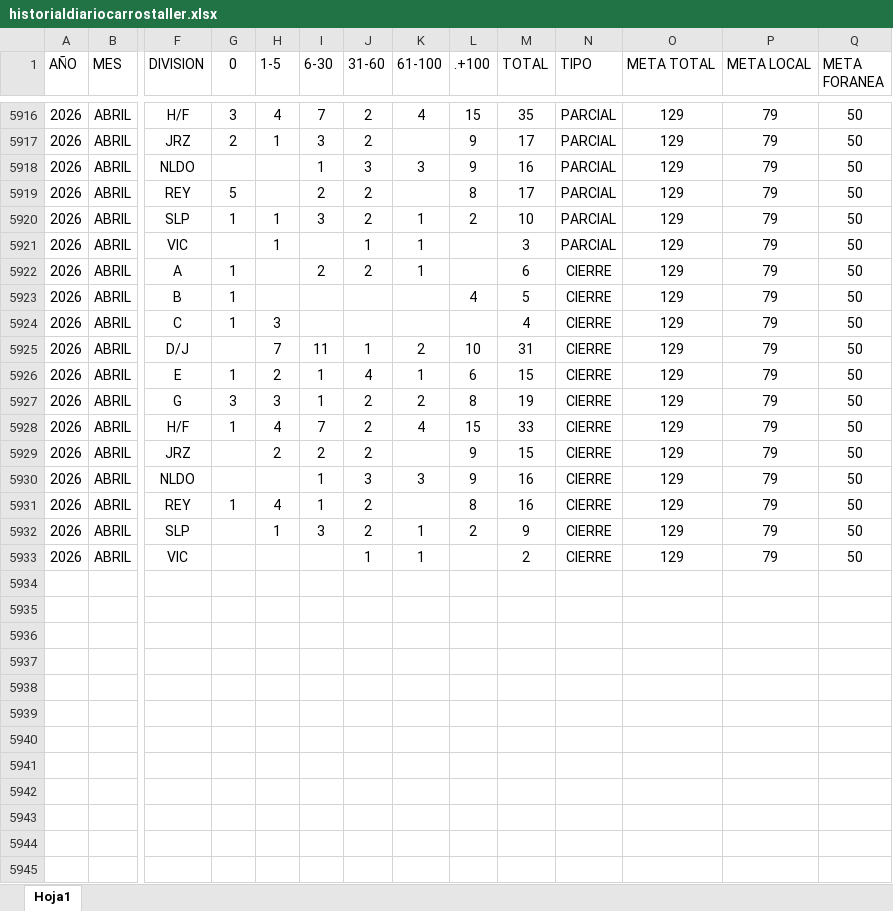
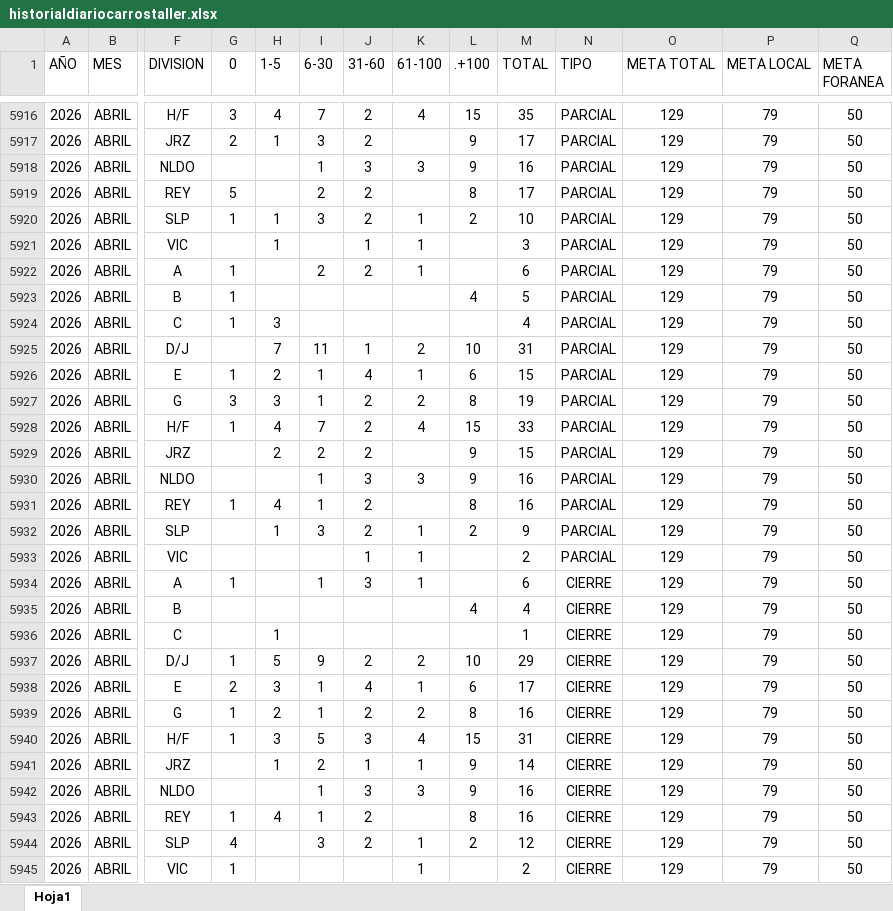
Before and after one commit to EDSALAS15/dashboard-carros-taller, an Excel workbook: historialdiariocarrostaller.xlsx, sheet Hoja1, drawn as a sheet; only a part is shown, gaps mark what is left out; values as stored, in another font and other column widths than the file's, no borders; table styles not drawn; rows hold the shown columns only; the diff names each change by its address in the sheet, - before the commit and + after, or states it on an @@ line.

```diff
--- a/historialdiariocarrostaller.xlsx (sheet Hoja1)
+++ b/historialdiariocarrostaller.xlsx (sheet Hoja1)
-N5922:N5933 (TIPO): CIERRE
+N5922:N5933 (TIPO): PARCIAL
+row 5934: 2026 | ABRIL | A | 1 |  | 1 | 3 | 1 |  | 6 | CIERRE | 129 | 79 | 50
+row 5935: 2026 | ABRIL | B |  |  |  |  |  | 4 | 4 | CIERRE | 129 | 79 | 50
+row 5936: 2026 | ABRIL | C |  | 1 |  |  |  |  | 1 | CIERRE | 129 | 79 | 50
+row 5937: 2026 | ABRIL | D/J | 1 | 5 | 9 | 2 | 2 | 10 | 29 | CIERRE | 129 | 79 | 50
+row 5938: 2026 | ABRIL | E | 2 | 3 | 1 | 4 | 1 | 6 | 17 | CIERRE | 129 | 79 | 50
+row 5939: 2026 | ABRIL | G | 1 | 2 | 1 | 2 | 2 | 8 | 16 | CIERRE | 129 | 79 | 50
+row 5940: 2026 | ABRIL | H/F | 1 | 3 | 5 | 3 | 4 | 15 | 31 | CIERRE | 129 | 79 | 50
+row 5941: 2026 | ABRIL | JRZ |  | 1 | 2 | 1 | 1 | 9 | 14 | CIERRE | 129 | 79 | 50
+row 5942: 2026 | ABRIL | NLDO |  |  | 1 | 3 | 3 | 9 | 16 | CIERRE | 129 | 79 | 50
+row 5943: 2026 | ABRIL | REY | 1 | 4 | 1 | 2 |  | 8 | 16 | CIERRE | 129 | 79 | 50
+row 5944: 2026 | ABRIL | SLP | 4 |  | 3 | 2 | 1 | 2 | 12 | CIERRE | 129 | 79 | 50
+row 5945: 2026 | ABRIL | VIC | 1 |  |  |  | 1 |  | 2 | CIERRE | 129 | 79 | 50
```
Also changed, not shown: 1 other file.
